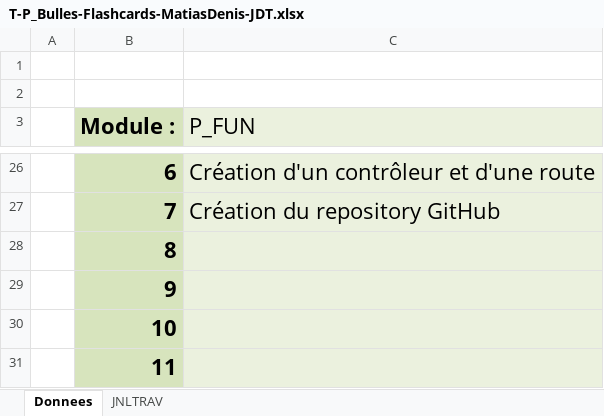
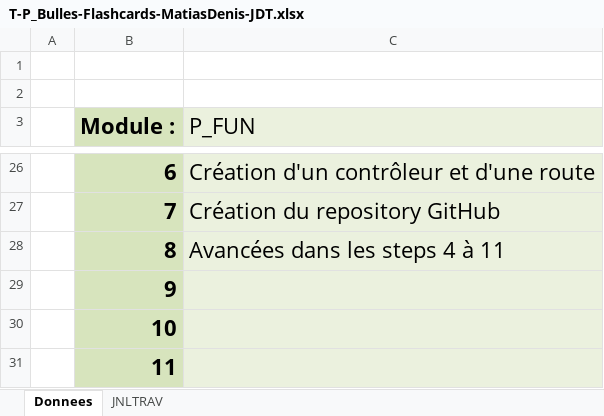
Before and after one commit to Jazztel20/P_Bulles-Flashcards, an Excel workbook: P_Bulles-Flashcard/T-P_Bulles-Flashcards-MatiasDenis-JDT.xlsx, sheet Donnees, drawn as a sheet; only a part is shown, gaps mark what is left out; values as stored, in another font and other column widths than the file's, no borders; charts and pictures not drawn; the diff names each change by its address in the sheet, - before the commit and + after, or states it on an @@ line.

```diff
--- a/P_Bulles-Flashcard/T-P_Bulles-Flashcards-MatiasDenis-JDT.xlsx (sheet Donnees)
+++ b/P_Bulles-Flashcard/T-P_Bulles-Flashcards-MatiasDenis-JDT.xlsx (sheet Donnees)
-C28 (P_FUN): (empty)
+C28 (P_FUN): Avancées dans les steps 4 à 11
```
Also changed, not shown: sheet JNLTRAV, charts or pictures.
